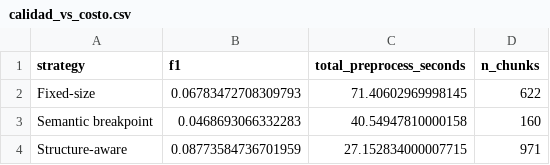
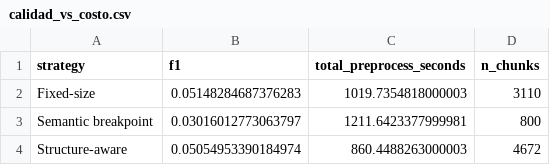
Before and after one commit to RenzoFernando/chunking_rag_interactivo, a CSV file: data/run_artifacts/calidad_vs_costo.csv, drawn as a sheet.

```diff
--- a/data/run_artifacts/calidad_vs_costo.csv
+++ b/data/run_artifacts/calidad_vs_costo.csv
@@ -1,4 +1,4 @@
 strategy,f1,total_preprocess_seconds,n_chunks
-Fixed-size,0.06783472708309793,71.40602969998145,622
-Semantic breakpoint,0.0468693066332283,40.54947810000158,160
-Structure-aware,0.08773584736701959,27.152834000007715,971
+Fixed-size,0.05148284687376283,1019.7354818000003,3110
+Semantic breakpoint,0.03016012773063797,1211.6423377999981,800
+Structure-aware,0.05054953390184974,860.4488263000003,4672
```
Also changed, not shown: data/metrics.csv, data/run_artifacts/costos.csv, 19 other files.
